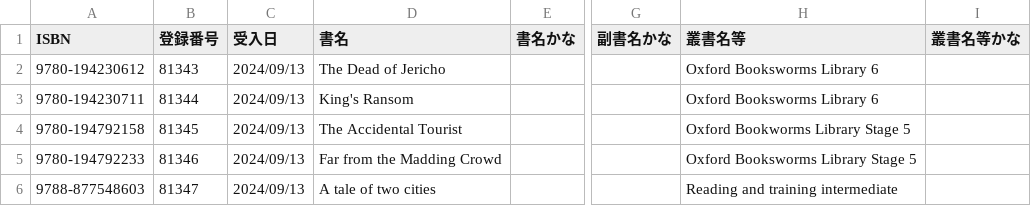
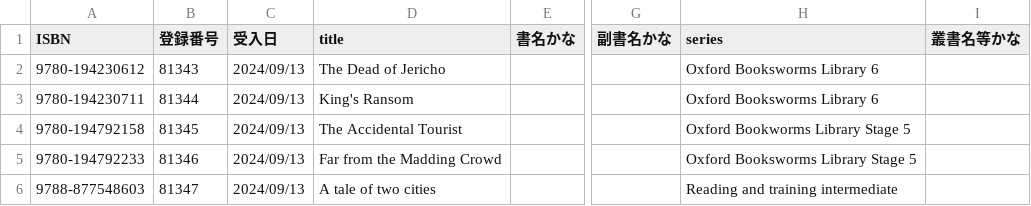
Before and after one commit to Matsunotakanori/school_lib.github.io, a CSV file: _data/eigo_tadoku.csv, drawn as a sheet; only a part is shown, gaps mark what is left out; the diff names each change by its address in the sheet, - before the commit and + after, or states it on an @@ line.

Commit message:
Update eigo_tadoku.csv

```diff
--- a/_data/eigo_tadoku.csv
+++ b/_data/eigo_tadoku.csv
-D1: 書名
+D1: title
-H1: 叢書名等
+H1: series
```
